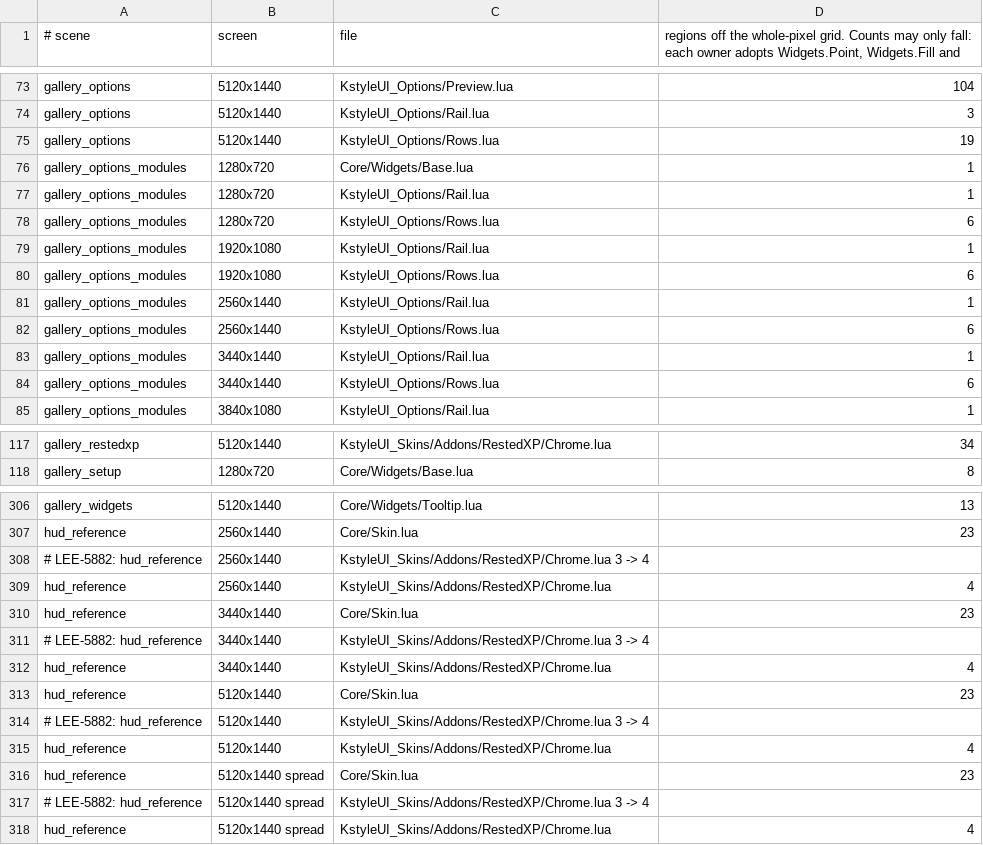
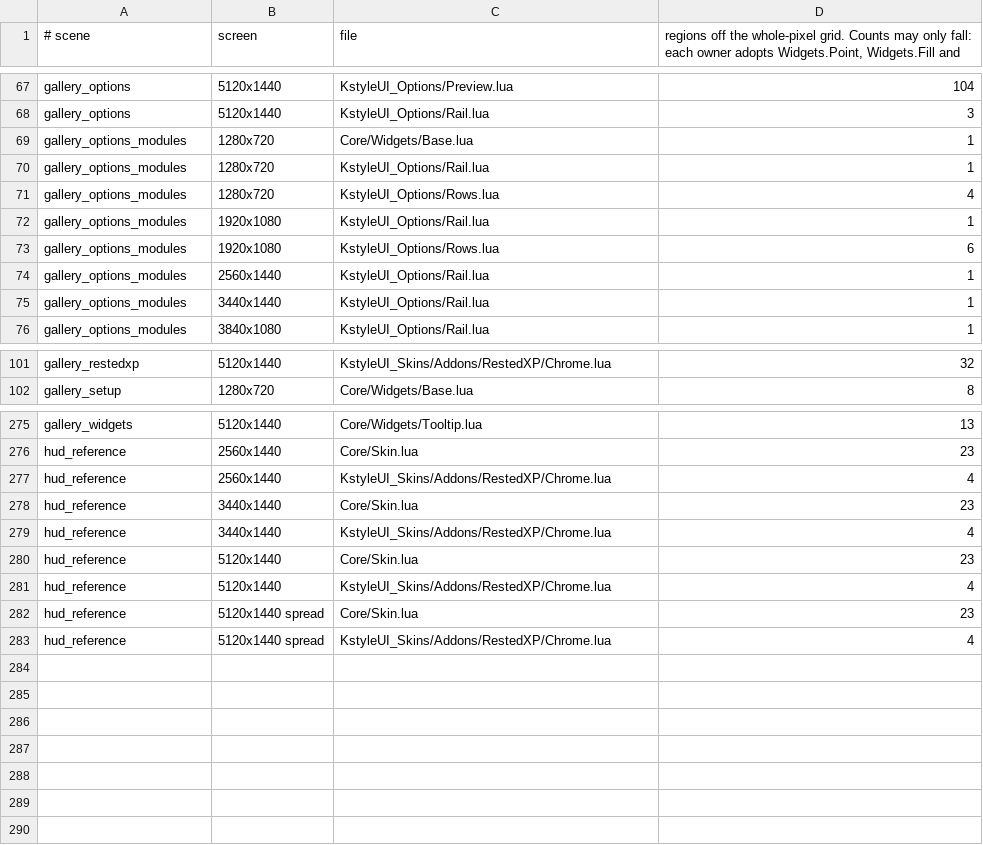
Before and after one commit to korallis/KstyleUI, a TSV file: Tools/regression/pixel_allow.tsv, drawn as a sheet; only a part is shown, gaps mark what is left out; removed rows and columns are numbered as before the commit, all else as after; the diff covers the shown part only; the diff names each change by its address in the sheet, - before the commit and + after, or states it on an @@ line.

```diff
--- a/Tools/regression/pixel_allow.tsv
+++ b/Tools/regression/pixel_allow.tsv
-row 75: gallery_options | 5120x1440 | KstyleUI_Options/Rows.lua | 19
-D71: 6
+D71: 4
-row 82: gallery_options_modules | 2560x1440 | KstyleUI_Options/Rows.lua | 6
-row 84: gallery_options_modules | 3440x1440 | KstyleUI_Options/Rows.lua | 6
-D101: 34
+D101: 32
-row 308: # LEE-5882: hud_reference | 2560x1440 | KstyleUI_Skins/Addons/RestedXP/Chrome.lua 3 -> 4
-row 311: # LEE-5882: hud_reference | 3440x1440 | KstyleUI_Skins/Addons/RestedXP/Chrome.lua 3 -> 4
-row 314: # LEE-5882: hud_reference | 5120x1440 | KstyleUI_Skins/Addons/RestedXP/Chrome.lua 3 -> 4
-row 317: # LEE-5882: hud_reference | 5120x1440 spread | KstyleUI_Skins/Addons/RestedXP/Chrome.lua 3 -> 4
```
Also changed, not shown: 28 removed rows and 9 edited cells elsewhere in this file, 2 other files.
